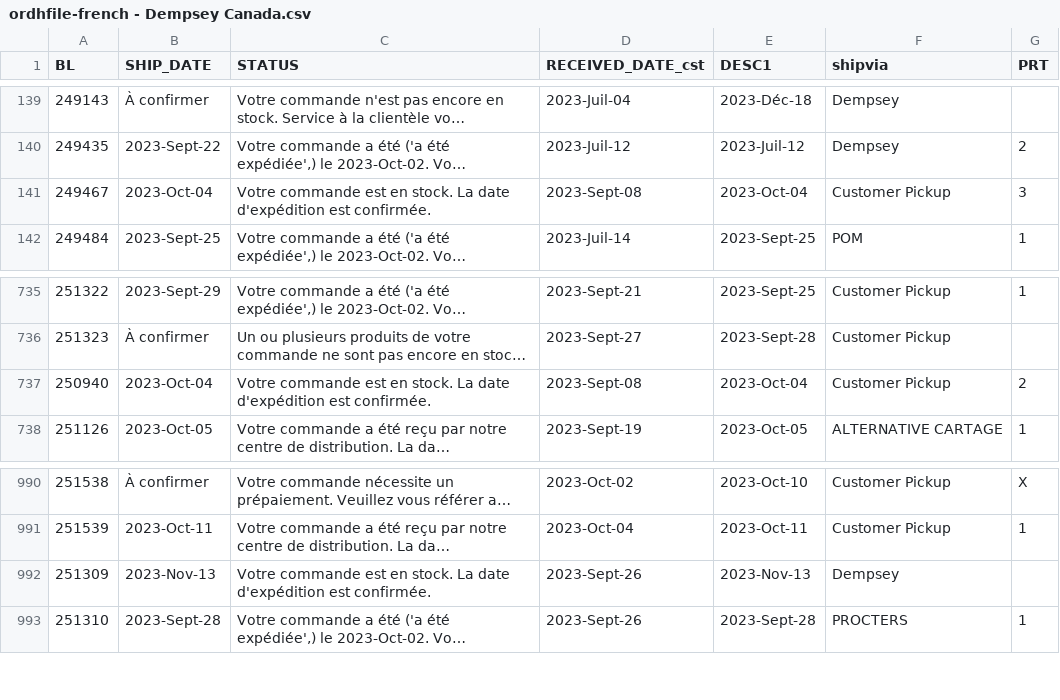
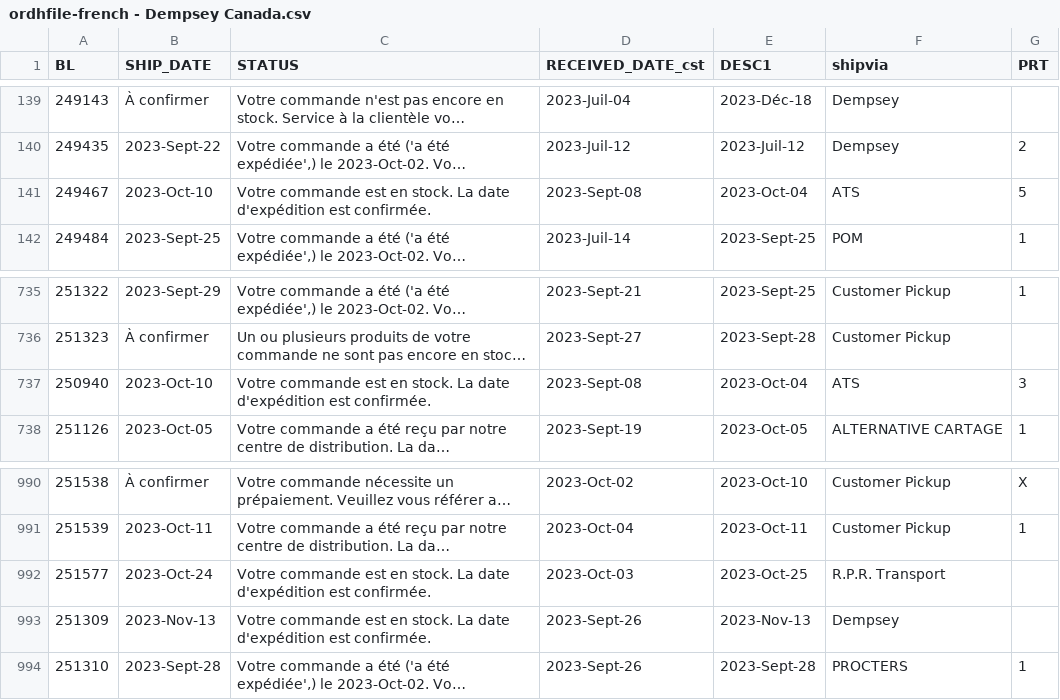
Before and after one commit to dempseysystems/dempseysystems.github.io, a CSV file: ordhfile-french - Dempsey Canada.csv, drawn as a sheet; only a part is shown, gaps mark what is left out; long unchanged cells end in …; the diff names each change by its address in the sheet, - before the commit and + after, or states it on an @@ line.

```diff
--- a/ordhfile-french - Dempsey Canada.csv
+++ b/ordhfile-french - Dempsey Canada.csv
-B141 (SHIP_DATE): 2023-Oct-04
+B141 (SHIP_DATE): 2023-Oct-10
-F141 (shipvia): Customer Pickup
+F141 (shipvia): ATS
-G141 (PRT): 3
+G141 (PRT): 5
-B737 (SHIP_DATE): 2023-Oct-04
+B737 (SHIP_DATE): 2023-Oct-10
-F737 (shipvia): Customer Pickup
+F737 (shipvia): ATS
-G737 (PRT): 2
+G737 (PRT): 3
+row 992: 251577 | 2023-Oct-24 | Votre commande est en stock. La date d'expédition est confirmée. | 2023-Oct-03 | 2023-Oct-25 | R.P.R. Transport
```
Also changed, not shown: shipments - Dempsey Canada.csv, 2 other files.
